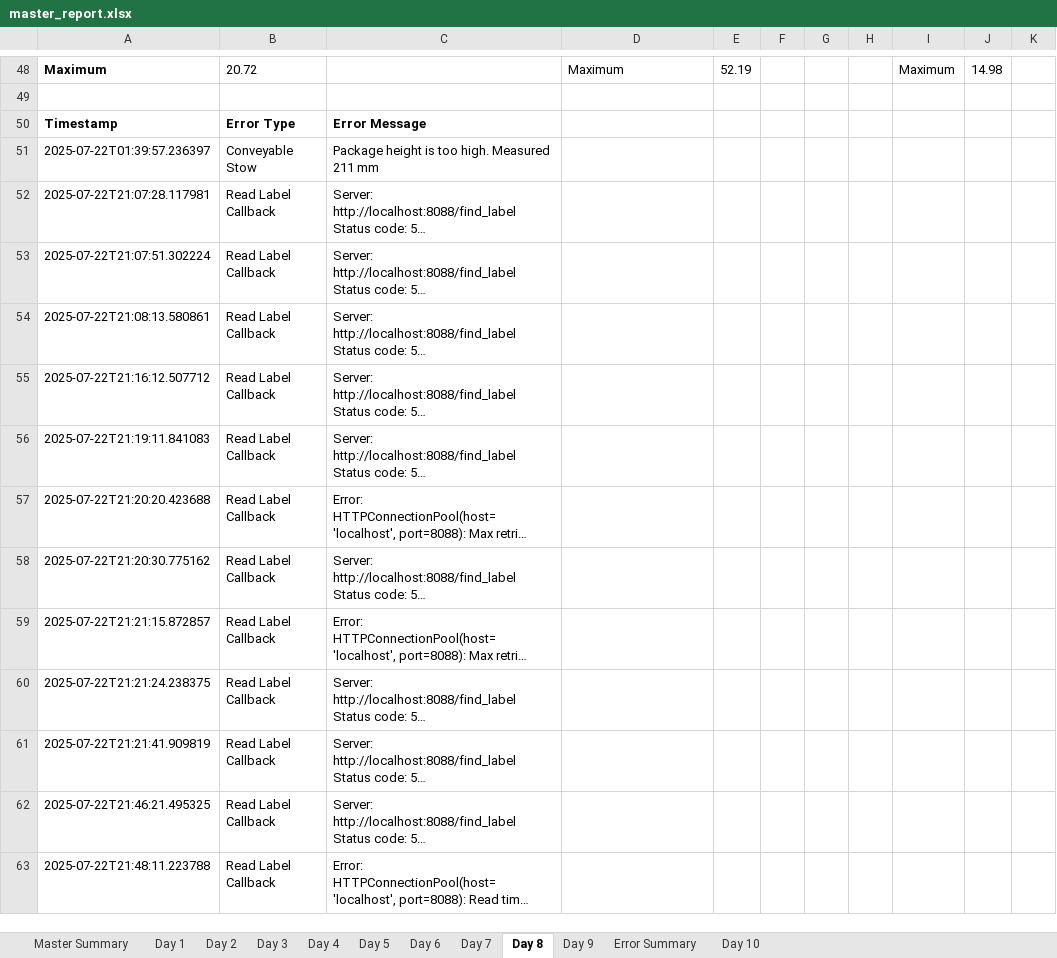
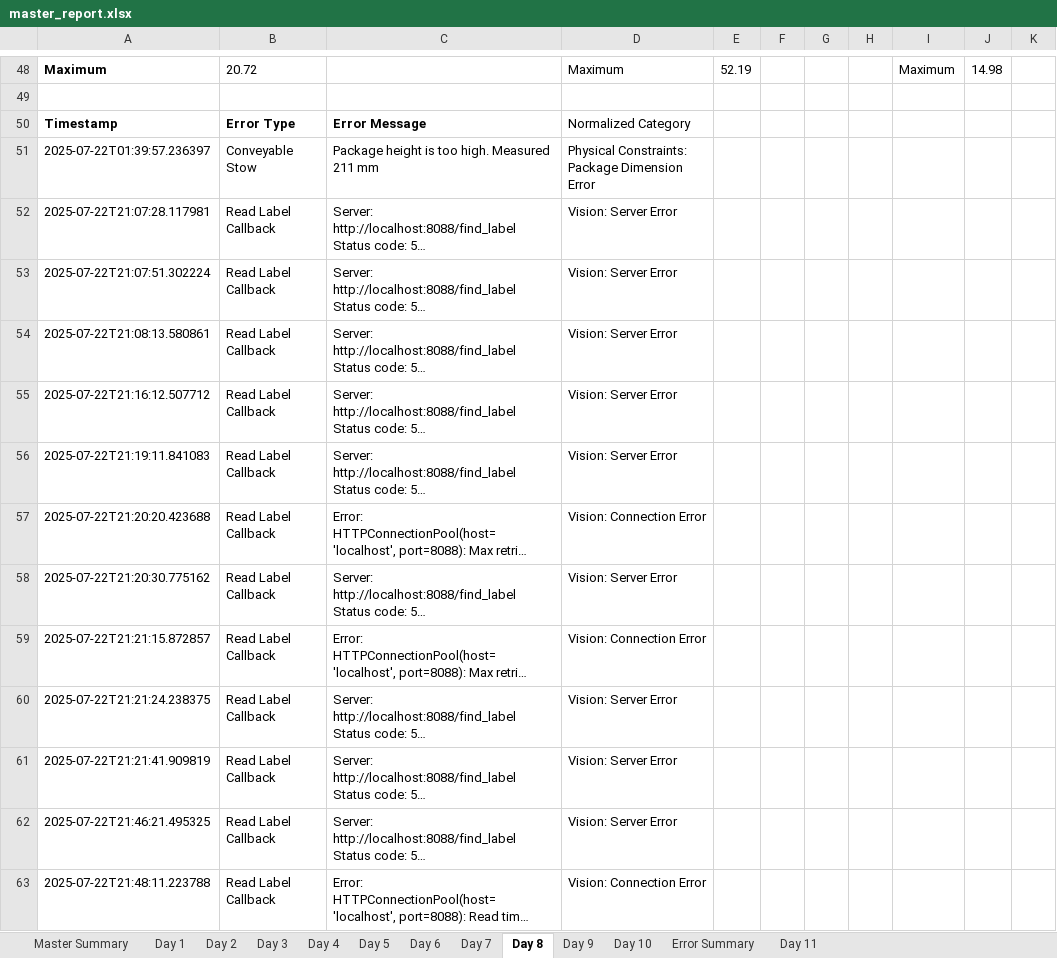
Before and after one commit to scramer27/cargo-dashboard-v2, an Excel workbook: master_report.xlsx, sheet Day 8, drawn as a sheet; only a part is shown, gaps mark what is left out; long unchanged cells end in …; values as stored, in another font and other column widths than the file's, no borders; charts and pictures not drawn; the diff covers the shown part only; the diff names each change by its address in the sheet, - before the commit and + after, or states it on an @@ line.

Commit message:
update the log_parser.py to avoid double counting of package retrieves, and add a new log

```diff
--- a/master_report.xlsx (sheet Day 8)
+++ b/master_report.xlsx (sheet Day 8)
+sheet tab: Day 11
@@ sheet tab order changed: Master Summary | Day 1 | Day 2 | Day 3 | Day 4 | Day 5 | Day 6 | Day 7 | Day 8 | Day 9 | Day 10 | Error Summary | Day 11 @@
-D50: (empty)
+D50: Normalized Category
-D51: (empty)
+D51: Physical Constraints: Package Dimension Error
-D52:D56: (empty)
+D52:D56: Vision: Server Error
-D57: (empty)
+D57: Vision: Connection Error
-D58: (empty)
+D58: Vision: Server Error
-D59: (empty)
+D59: Vision: Connection Error
-D60:D62: (empty)
+D60:D62: Vision: Server Error
-D63: (empty)
+D63: Vision: Connection Error
```
Also changed, not shown: 22 edited cells elsewhere in this sheet, sheet Day 10, sheet Day 2, sheet Day 1, sheet Day 5, sheet Day 6, sheet Error Summary, 5 more sheets, charts or pictures, 3 other files.
